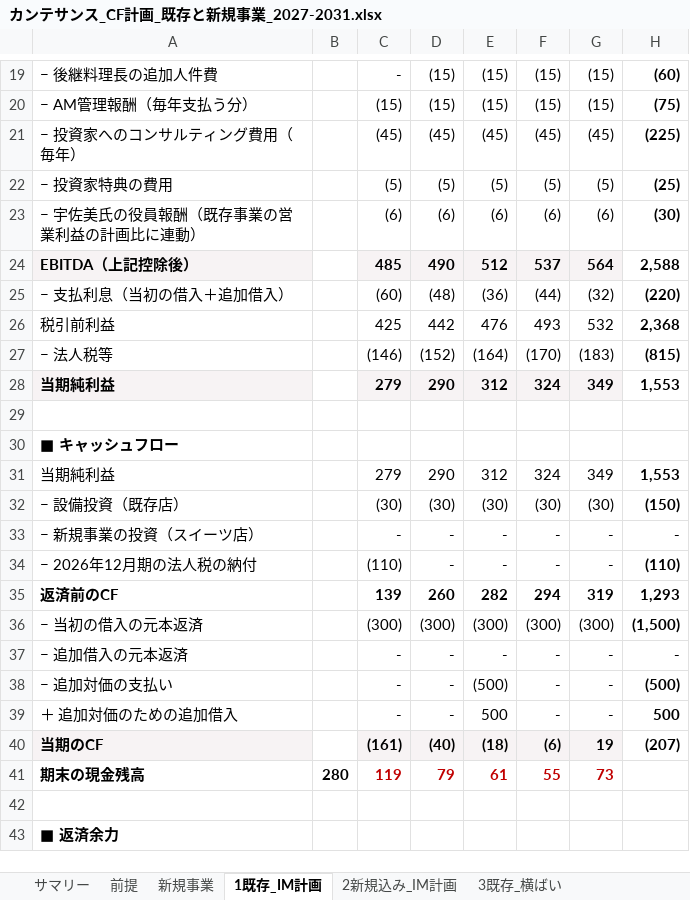
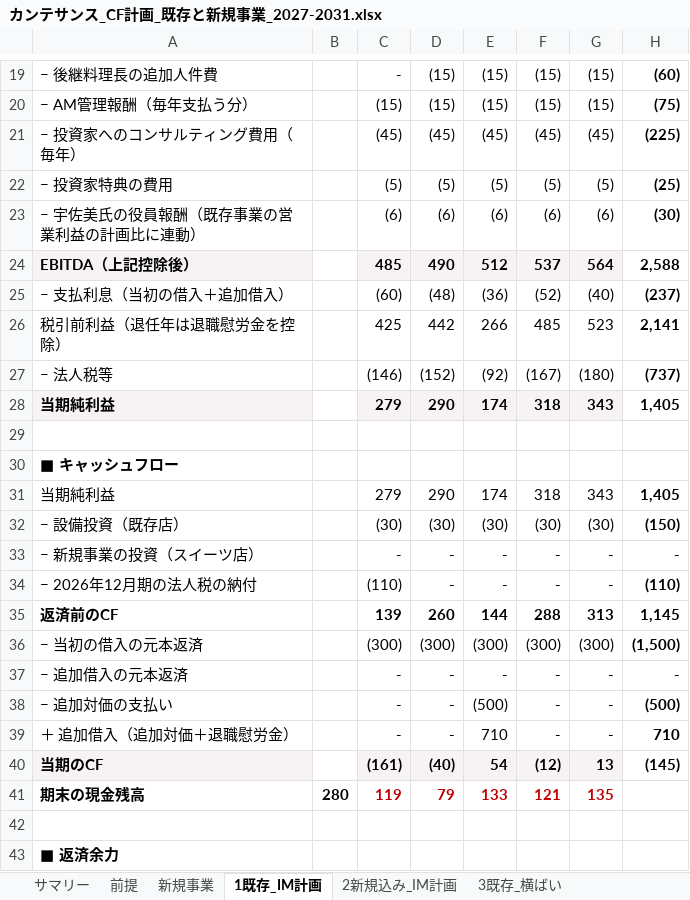
Before and after one commit to nakano-winebank/wine-auction, an Excel workbook: M&A/カンテサンス/カンテサンス_CF計画_既存と新規事業_2027-2031.xlsx, sheet 1既存_IM計画, drawn as a sheet; only a part is shown, gaps mark what is left out; values as stored, in another font and other column widths than the file's, no borders; removed rows and columns are numbered as before the commit, all else as after; the diff covers the shown part only; the diff names each change by its address in the sheet, - before the commit and + after, or states it on an @@ line.

```diff
--- a/M&A/カンテサンス/カンテサンス_CF計画_既存と新規事業_2027-2031.xlsx (sheet 1既存_IM計画)
+++ b/M&A/カンテサンス/カンテサンス_CF計画_既存と新規事業_2027-2031.xlsx (sheet 1既存_IM計画)
-F25: (44)
+F25: (52)
-G25: (32)
+G25: (40)
-H25: (220)
+H25: (237)
-row 26: 税引前利益 |  | 425 | 442 | 476 | 493 | 532 | 2,368
+row 26: 税引前利益（退任年は退職慰労金を控除） |  | 425 | 442 | 266 | 485 | 523 | 2,141
-E27: (164)
+E27: (92)
-F27: (170)
+F27: (167)
-G27: (183)
+G27: (180)
-H27: (815)
+H27: (737)
-E28: 312
+E28: 174
-F28: 324
+F28: 318
-G28: 349
+G28: 343
-H28: 1,553
+H28: 1,405
-E31: 312
+E31: 174
-F31: 324
+F31: 318
-G31: 349
+G31: 343
-H31: 1,553
+H31: 1,405
-E35: 282
+E35: 144
-F35: 294
+F35: 288
-G35: 319
+G35: 313
-H35: 1,293
+H35: 1,145
-A39: ＋ 追加対価のための追加借入
+A39: ＋ 追加借入（追加対価＋退職慰労金）
-E39: 500
+E39: 710
-H39: 500
+H39: 710
-E40: (18)
+E40: 54
-F40: (6)
+F40: (12)
-G40: 19
+G40: 13
-H40: (207)
+H40: (145)
-E41: 61
+E41: 133
-F41: 55
+F41: 121
-G41: 73
+G41: 135
```
Also changed, not shown: 51 edited cells elsewhere in this sheet, sheet 7既存_5割減, sheet 2新規込み_IM計画, sheet 6新規込み_3割減, sheet 4新規込み_横ばい, sheet 5既存_3割減, sheet 3既存_横ばい, 3 more sheets, formulas that keep their value, 1 other file.
